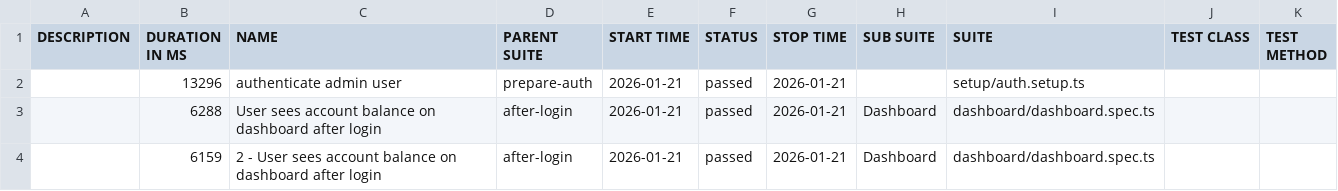
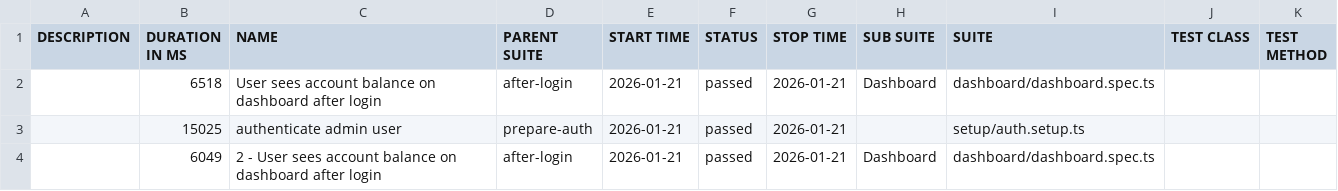
Before and after one commit to bbt-pareshk/autopilotqa_playwright, a CSV file: data/suites.csv, drawn as a sheet.

```diff
--- a/data/suites.csv
+++ b/data/suites.csv
@@ -1,4 +1,4 @@
 "DESCRIPTION","DURATION IN MS","NAME","PARENT SUITE","START TIME","STATUS","STOP TIME","SUB SUITE","SUITE","TEST CLASS","TEST METHOD"
-"","13296","authenticate admin user","prepare-auth","2026-01-21","passed","2026-01-21","","setup/auth.setup.ts","",""
-"","6288","User sees account balance on dashboard after login","after-login","2026-01-21","passed","2026-01-21","Dashboard","dashboard/dashboard.spec.ts","",""
-"","6159","2 - User sees account balance on dashboard after login","after-login","2026-01-21","passed","2026-01-21","Dashboard","dashboard/dashboard.spec.ts","",""
+"","6518","User sees account balance on dashboard after login","after-login","2026-01-21","passed","2026-01-21","Dashboard","dashboard/dashboard.spec.ts","",""
+"","15025","authenticate admin user","prepare-auth","2026-01-21","passed","2026-01-21","","setup/auth.setup.ts","",""
+"","6049","2 - User sees account balance on dashboard after login","after-login","2026-01-21","passed","2026-01-21","Dashboard","dashboard/dashboard.spec.ts","",""
```
Also changed, not shown: 21 other files.
